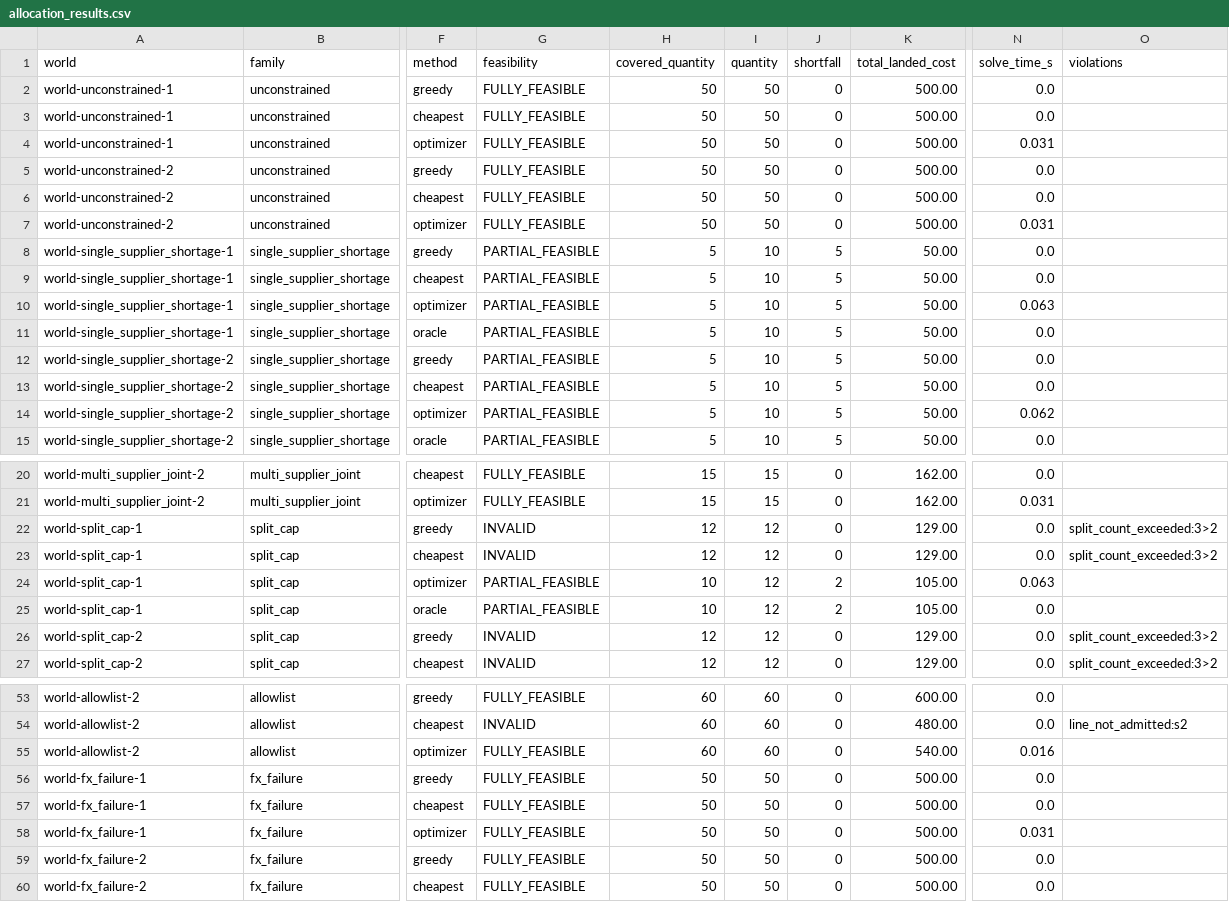
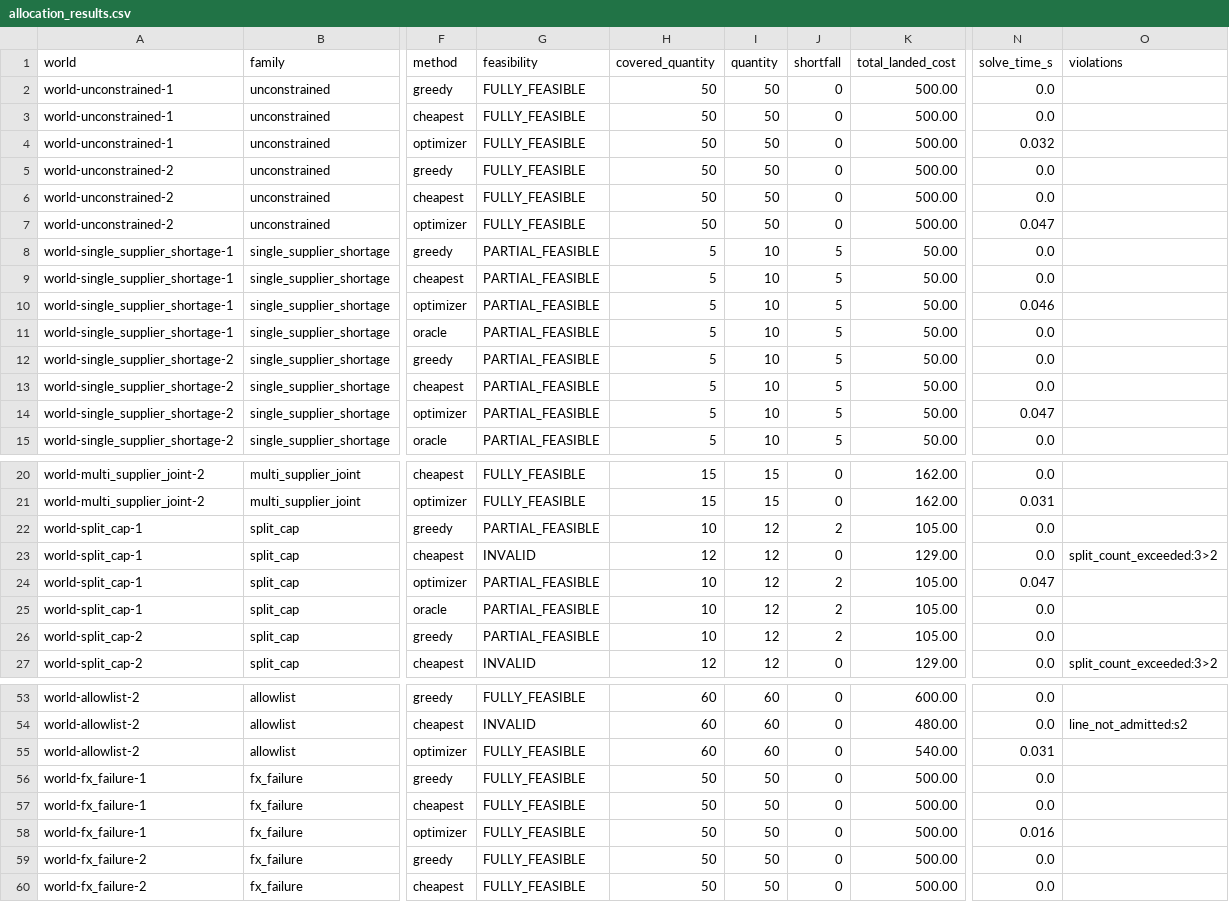
Before and after one commit to zsj-409/ProcureAgent, a CSV file: docs/eval/allocation_results.csv, drawn as a sheet; only a part is shown, gaps mark what is left out; the diff covers the shown part only; the diff names each change by its address in the sheet, - before the commit and + after, or states it on an @@ line.

Commit message:
phase7: audit recovery policy and build discriminative fault worlds (Phase 6 metric reconciliation: cluster bootstrap, greedy split-cap fairness fix, frozen expiry hash; unified RecoveryObservation/RecoveryDecision + cost-aware recovery policy; 12-family x 3-difficulty fault benchmark with ground-truth isolation; 19 new tests, 267 total)

```diff
--- a/docs/eval/allocation_results.csv
+++ b/docs/eval/allocation_results.csv
-N4 (solve_time_s): 0.031
+N4 (solve_time_s): 0.032
-N7 (solve_time_s): 0.031
+N7 (solve_time_s): 0.047
-N10 (solve_time_s): 0.063
+N10 (solve_time_s): 0.046
-N14 (solve_time_s): 0.062
+N14 (solve_time_s): 0.047
-G22 (feasibility): INVALID
+G22 (feasibility): PARTIAL_FEASIBLE
-H22 (covered_quantity): 12
+H22 (covered_quantity): 10
-J22 (shortfall): 0
+J22 (shortfall): 2
-K22 (total_landed_cost): 129.00
+K22 (total_landed_cost): 105.00
-O22 (violations): split_count_exceeded:3>2
+O22 (violations): (empty)
-N24 (solve_time_s): 0.063
+N24 (solve_time_s): 0.047
-G26 (feasibility): INVALID
+G26 (feasibility): PARTIAL_FEASIBLE
-H26 (covered_quantity): 12
+H26 (covered_quantity): 10
-J26 (shortfall): 0
+J26 (shortfall): 2
-K26 (total_landed_cost): 129.00
+K26 (total_landed_cost): 105.00
-O26 (violations): split_count_exceeded:3>2
+O26 (violations): (empty)
-N55 (solve_time_s): 0.016
+N55 (solve_time_s): 0.031
-N58 (solve_time_s): 0.031
+N58 (solve_time_s): 0.016
```
Also changed, not shown: 6 edited cells elsewhere in this file, docs/eval/paired_method_comparison.csv, 18 other files.
